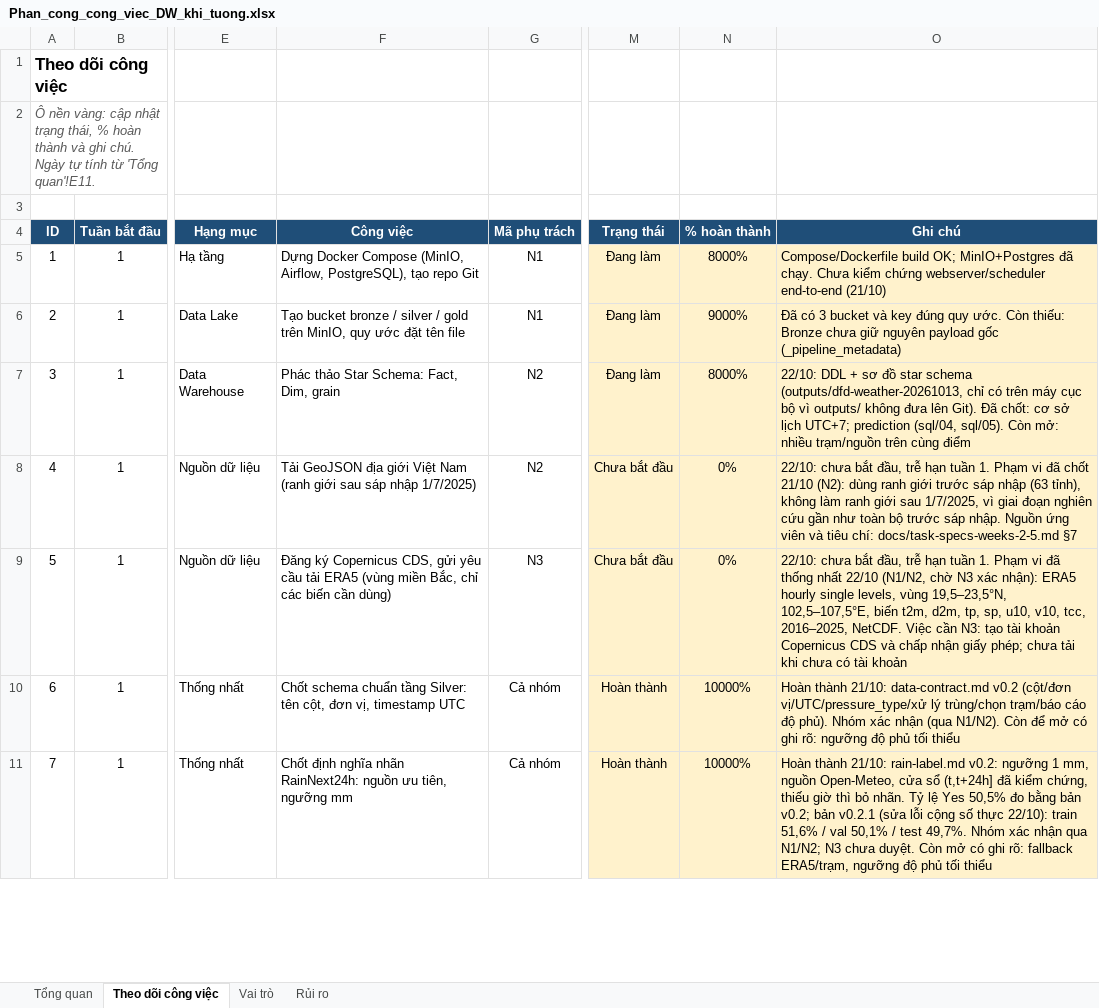
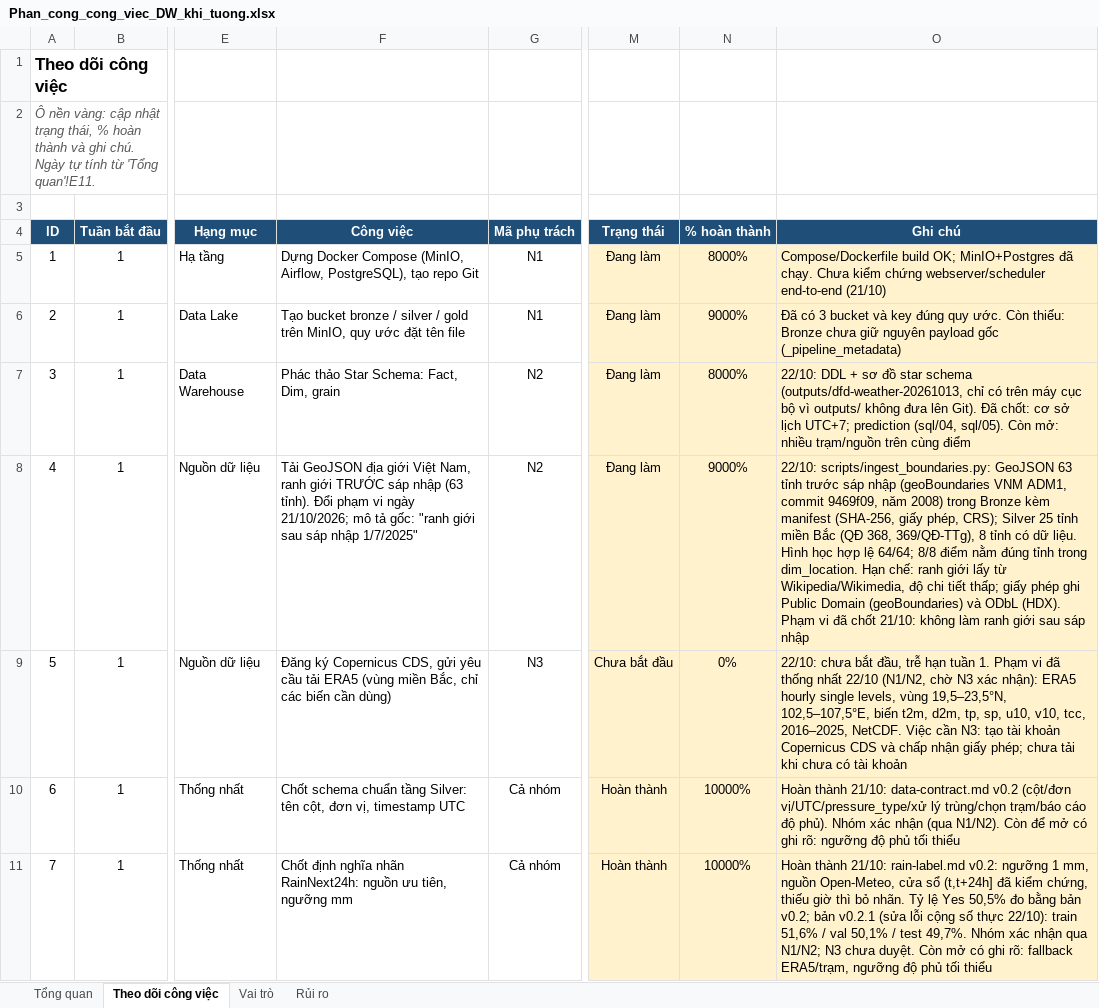
Before and after one commit to congdtptit/vietnam-weather-data-warehouse, an Excel workbook: Phan_cong_cong_viec_DW_khi_tuong.xlsx, sheet Theo dõi công việc, drawn as a sheet; only a part is shown, gaps mark what is left out; values as stored, in another font and other column widths than the file's, no borders; charts and pictures and conditional formats not drawn; the diff covers the shown part only; the diff names each change by its address in the sheet, - before the commit and + after, or states it on an @@ line.

```diff
--- a/Phan_cong_cong_viec_DW_khi_tuong.xlsx (sheet Theo dõi công việc)
+++ b/Phan_cong_cong_viec_DW_khi_tuong.xlsx (sheet Theo dõi công việc)
-F8 (Công việc): …giới Việt Nam (ranh giới sau sáp nhập 1/7/2025)
+F8 (Công việc): …giới Việt Nam, ranh giới TRƯỚC sáp nhập (63 tỉnh). Đổi phạm vi ngày 21/10/2026; mô tả gốc: "ranh giới sau sáp nhập 1/7/2025"
-M8 (Trạng thái): Chưa bắt đầu
+M8 (Trạng thái): Đang làm
-N8 (% hoàn thành): 0%
+N8 (% hoàn thành): 9000%
-O8 (Ghi chú): 22/10: chưa bắt đầu, trễ hạn tuần 1. Phạm vi đã chốt 21/10 (N2): dùng ranh giới trước sáp nhập (63 tỉnh), không làm ranh giới sau 1/7/2025, vì giai đoạn nghiên cứu gần như toàn bộ trước sáp nhập. Nguồn ứng viên và tiêu chí: docs/task-specs-weeks-2-5.md §7
+O8 (Ghi chú): 22/10: scripts/ingest_boundaries.py: GeoJSON 63 tỉnh trước sáp nhập (geoBoundaries VNM ADM1, commit 9469f09, năm 2008) trong Bronze kèm manifest (SHA-256, giấy phép, CRS); Silver 25 tỉnh miền Bắc (QĐ 368, 369/QĐ-TTg), 8 tỉnh có dữ liệu. Hình học hợp lệ 64/64; 8/8 điểm nằm đúng tỉnh trong dim_location. Hạn chế: ranh giới lấy từ Wikipedia/Wikimedia, độ chi tiết thấp; giấy phép ghi Public Domain (geoBoundaries) và ODbL (HDX). Phạm vi đã chốt 21/10: không làm ranh giới sau sáp nhập
```
Also changed, not shown: 2 edited cells elsewhere in this sheet, sheet Rủi ro, 10 other files.
